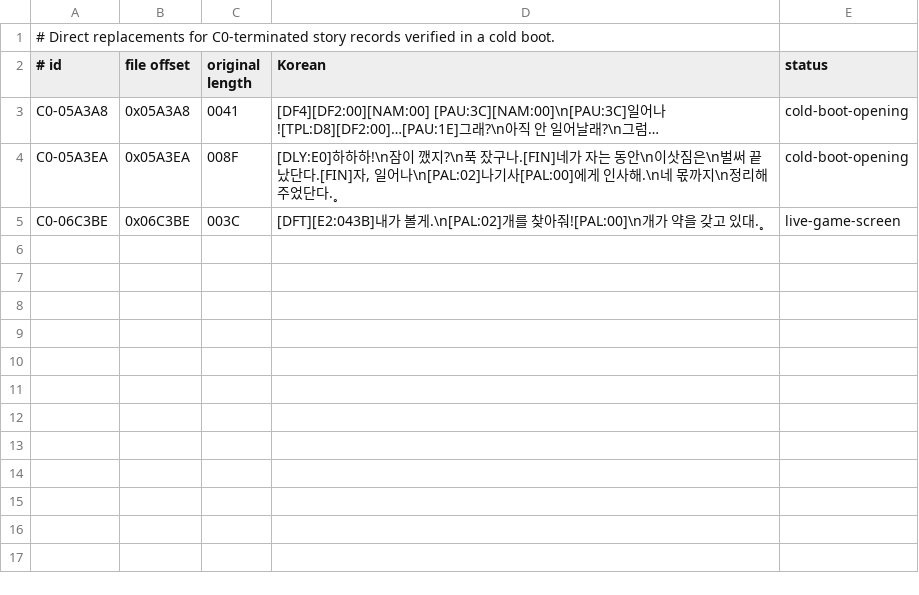
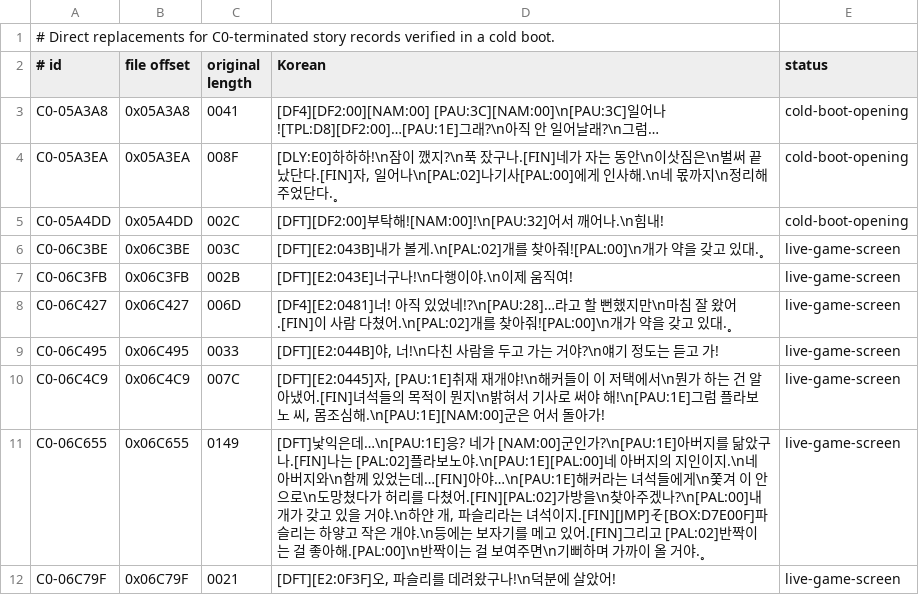
Before and after one commit to crobiz85/slap-stick-kor, a TSV file: translation/korean-c0-dialogue.tsv, drawn as a sheet; the diff names each change by its address in the sheet, - before the commit and + after, or states it on an @@ line.

Commit message:
Relocate and translate early dog quest dialogue

```diff
--- a/translation/korean-c0-dialogue.tsv
+++ b/translation/korean-c0-dialogue.tsv
+row 5: C0-05A4DD | 0x05A4DD | 002C | [DFT][DF2:00]부탁해![NAM:00]!\n[PAU:32]어서 깨어나.\n힘내! | cold-boot-opening
+row 7: C0-06C3FB | 0x06C3FB | 002B | [DFT][E2:043E]너구나!\n다행이야.\n이제 움직여! | live-game-screen
+row 8: C0-06C427 | 0x06C427 | 006D | [DF4][E2:0481]너! 아직 있었네!?\n[PAU:28]…라고 할 뻔했지만\n마침 잘 왔어.[FIN]이 사람 다쳤어.\n[PAL:02]개를 찾아줘![PAL:00]\n개가 약을 갖고 있대.˳ | live-game-screen
+row 9: C0-06C495 | 0x06C495 | 0033 | [DFT][E2:044B]야, 너!\n다친 사람을 두고 가는 거야?\n얘기 정도는 듣고 가! | live-game-screen
+row 10: C0-06C4C9 | 0x06C4C9 | 007C | [DFT][E2:0445]자, [PAU:1E]취재 재개야!\n해커들이 이 저택에서\n뭔가 하는 건 알아냈어.[FIN]녀석들의 목적이 뭔지\n밝혀서 기사로 써야 해!\n[PAU:1E]그럼 플라보노 씨, 몸조심해.\n[PAU:1E][NAM:00]군은 어서 돌아가! | live-game-screen
+row 11: C0-06C655 | 0x06C655 | 0149 | [DFT]낯익은데…\n[PAU:1E]응? 네가 [NAM:00]군인가?\n[PAU:1E]아버지를 닮았구나.[FIN]나는 [PAL:02]플라보노야.\n[PAU:1E][PAL:00]네 아버지의 지인이지.\n네 아버지와\n함께 있었는데…[FIN]아야…\n[PAU:1E]해커라는 녀석들에게\n쫓겨 이 안으로\n도망쳤다가 허리를 다쳤어.[FIN][PAL:02]가방을\n찾아주겠나?\n[PAL:00]내 개가 갖고 있을 거야.\n하얀 개, 파슬리라는 녀석이지.[FIN][JMP]そ[BOX:D7E00F]파슬리는 하얗고 작은 개야.\n등에는 보자기를 메고 있어.[FIN]그리고 [PAL:02]반짝이는 걸 좋아해.[PAL:00]\n반짝이는 걸 보여주면\n기뻐하며 가까이 올 거야.˳ | live-game-screen
+row 12: C0-06C79F | 0x06C79F | 0021 | [DFT][E2:0F3F]오, 파슬리를 데려왔구나!\n덕분에 살았어! | live-game-screen
```
Also changed, not shown: 7 other files.
